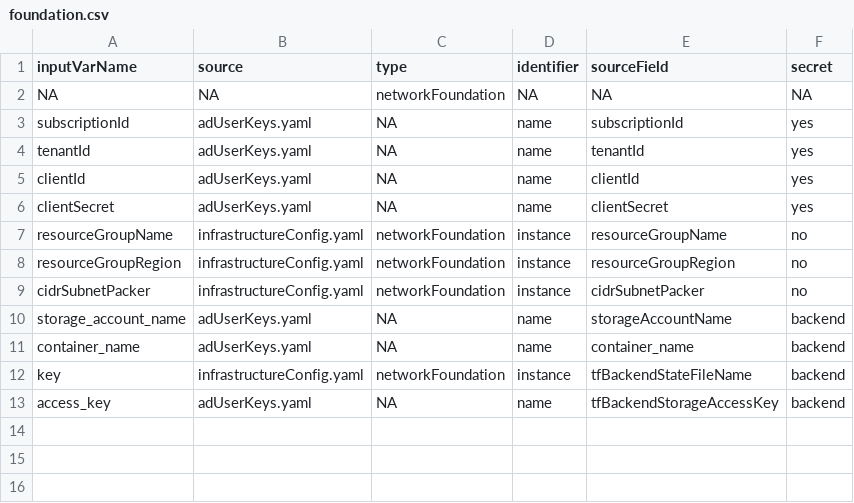
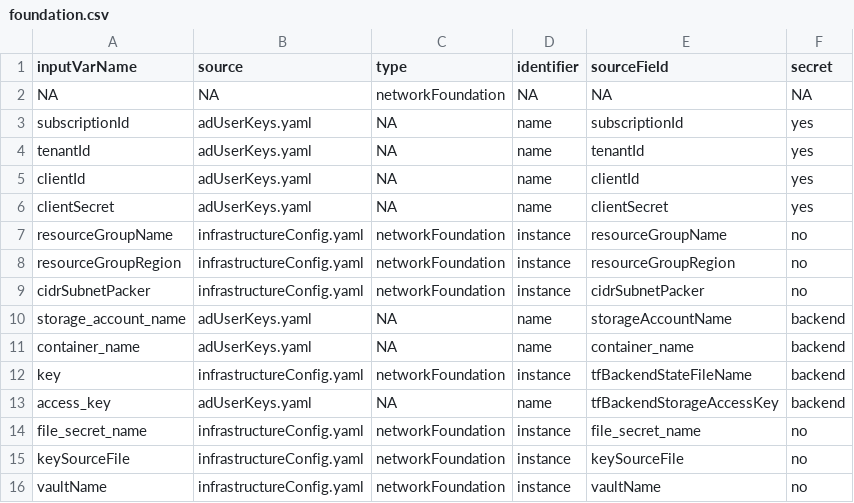
Before and after one commit to AgileCloudInstitute/azure-building-blocks, a CSV file: variableMaps/foundation.csv, drawn as a sheet; the diff names each change by its address in the sheet, - before the commit and + after, or states it on an @@ line.

```diff
--- a/variableMaps/foundation.csv
+++ b/variableMaps/foundation.csv
+row 14: file_secret_name | infrastructureConfig.yaml | networkFoundation | instance | file_secret_name | no
+row 15: keySourceFile | infrastructureConfig.yaml | networkFoundation | instance | keySourceFile | no
+row 16: vaultName | infrastructureConfig.yaml | networkFoundation | instance | vaultName | no
```
Also changed, not shown: variableMaps/rhel7-azure-arm-azdo-agent.csv, variableMaps/snet-agents.csv, 13 other files.
